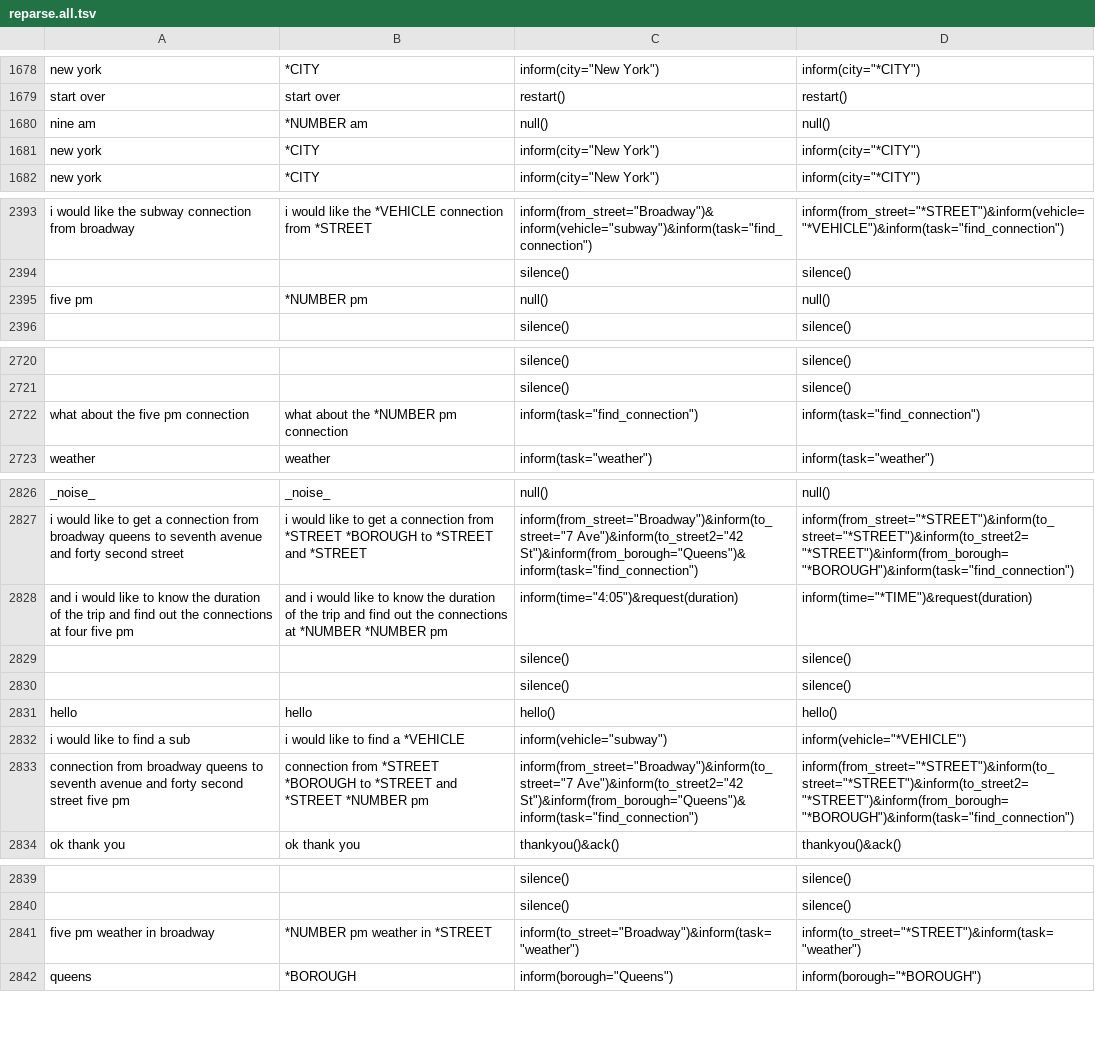
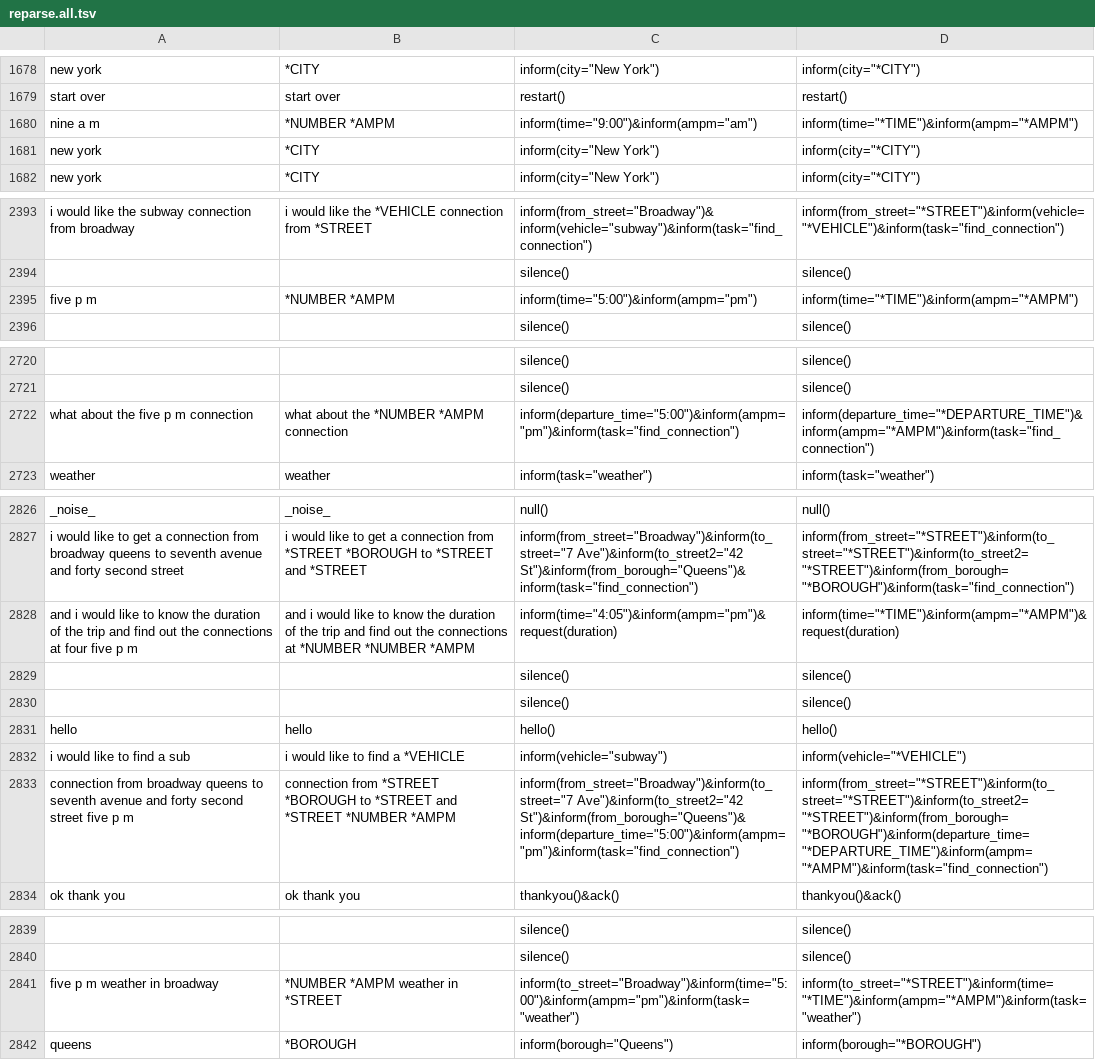
Before and after one commit to AlabhyaVaibhav/alex_context_nlg_dataset, a TSV file: reparse/reparse.all.tsv, drawn as a sheet; only a part is shown, gaps mark what is left out; removed rows and columns are numbered as before the commit, all else as after; the diff covers the shown part only; the diff names each change by its address in the sheet, - before the commit and + after, or states it on an @@ line.

```diff
--- a/reparse/reparse.all.tsv
+++ b/reparse/reparse.all.tsv
-row 1680: nine am | *NUMBER am | null() | null()
+row 1680: nine a m | *NUMBER *AMPM | inform(time="9:00")&inform(ampm="am") | inform(time="*TIME")&inform(ampm="*AMPM")
-row 2395: five pm | *NUMBER pm | null() | null()
+row 2395: five p m | *NUMBER *AMPM | inform(time="5:00")&inform(ampm="pm") | inform(time="*TIME")&inform(ampm="*AMPM")
-row 2722: what about the five pm connection | what about the *NUMBER pm connection | inform(task="find_connection") | inform(task="find_connection")
+row 2722: what about the five p m connection | what about the *NUMBER *AMPM connection | inform(departure_time="5:00")&inform(ampm="pm")&inform(task="find_connection") | inform(departure_time="*DEPARTURE_TIME")&inform(ampm="*AMPM")&inform(task="find_connection")
-A2828: …four five pm
+A2828: …four five p m
-B2828: …*NUMBER *NUMBER pm
+B2828: …*NUMBER *NUMBER *AMPM
-C2828: inform(time="4:05")&request(duration)
+C2828: inform(time="4:05")&inform(ampm="pm")&request(duration)
-D2828: inform(time="*TIME")&request(duration)
+D2828: inform(time="*TIME")&inform(ampm="*AMPM")&request(duration)
-A2833: …street five pm
+A2833: …street five p m
-B2833: …*STREET *NUMBER pm
+B2833: …*STREET *NUMBER *AMPM
-C2833: inform(from_street="Broadway")&inform(to_street="7 Ave")&inform(to_street2="42 St")&inform(from_borough="Queens")&inform(task="find_connection")
+C2833: inform(from_street="Broadway")&inform(to_street="7 Ave")&inform(to_street2="42 St")&inform(from_borough="Queens")&inform(departure_time="5:00")&inform(ampm="pm")&inform(task="find_connection")
-D2833: inform(from_street="*STREET")&inform(to_street="*STREET")&inform(to_street2="*STREET")&inform(from_borough="*BOROUGH")&inform(task="find_connection")
+D2833: inform(from_street="*STREET")&inform(to_street="*STREET")&inform(to_street2="*STREET")&inform(from_borough="*BOROUGH")&inform(departure_time="*DEPARTURE_TIME")&inform(ampm="*AMPM")&inform(task="find_connection")
-row 2841: five pm weather in broadway | *NUMBER pm weather in *STREET | inform(to_street="Broadway")&inform(task="weather") | inform(to_street="*STREET")&inform(task="weather")
+row 2841: five p m weather in broadway | *NUMBER *AMPM weather in *STREET | inform(to_street="Broadway")&inform(time="5:00")&inform(ampm="pm")&inform(task="weather") | inform(to_street="*STREET")&inform(time="*TIME")&inform(ampm="*AMPM")&inform(task="weather")
```
Also changed, not shown: 8 added rows, 8 removed rows and 32 edited cells elsewhere in this file, abstract/abstract.all.tsv, tasks/tasks.all.tsv, 1 other file.
